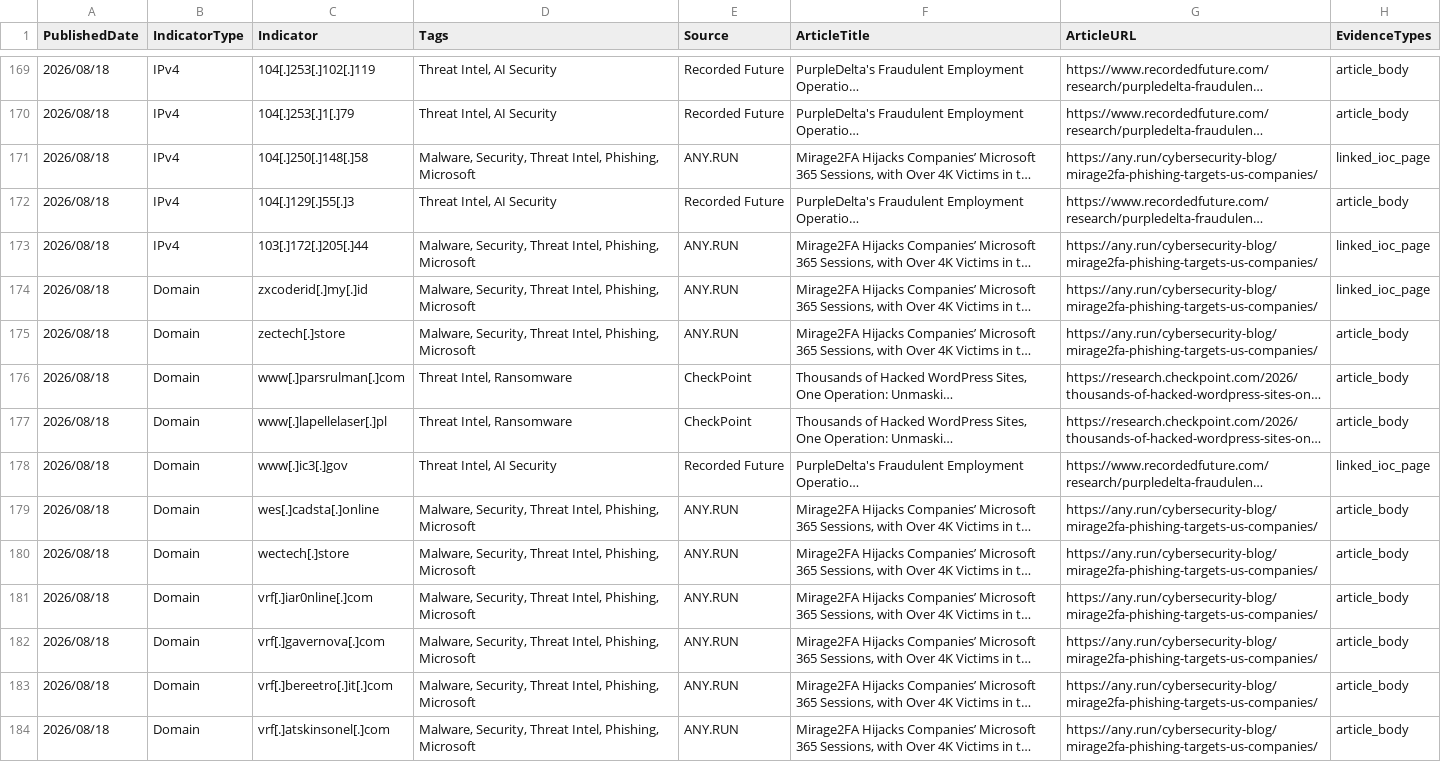
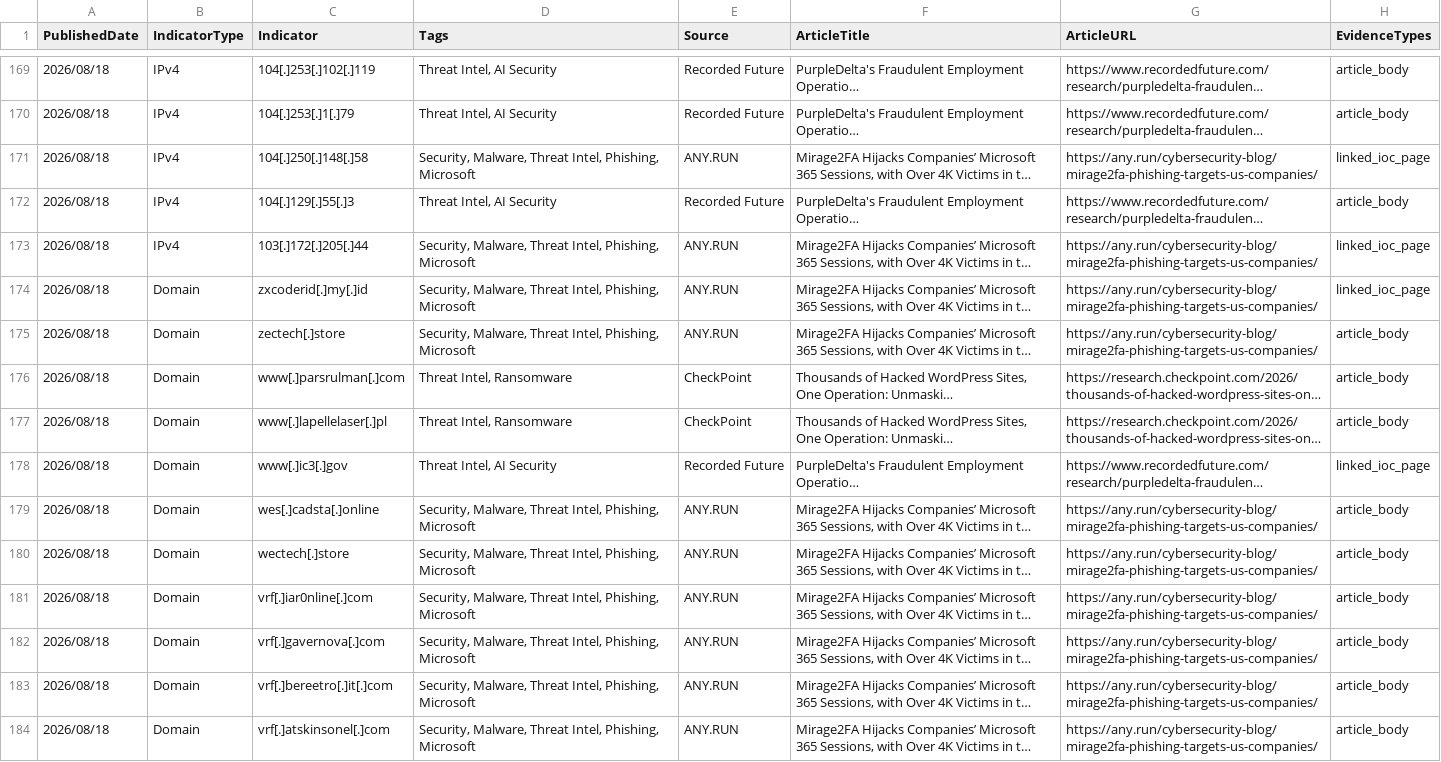
Before and after one commit to ag3tak0/SecurityNews-Public, a CSV file: iocs.csv, drawn as a sheet; only a part is shown, gaps mark what is left out; long unchanged cells end in …; the diff covers the shown part only; the diff names each change by its address in the sheet, - before the commit and + after, or states it on an @@ line.

```diff
--- a/iocs.csv
+++ b/iocs.csv
-D171 (Tags): Malware, Security, Threat Intel,…
+D171 (Tags): Security, Malware, Threat Intel,…
-D173:D175 (Tags): Malware, Security, Threat Intel,…
+D173:D175 (Tags): Security, Malware, Threat Intel,…
-D179:D184 (Tags): Malware, Security, Threat Intel,…
+D179:D184 (Tags): Security, Malware, Threat Intel,…
```
Also changed, not shown: 107 edited cells elsewhere in this file, 3 other files.
